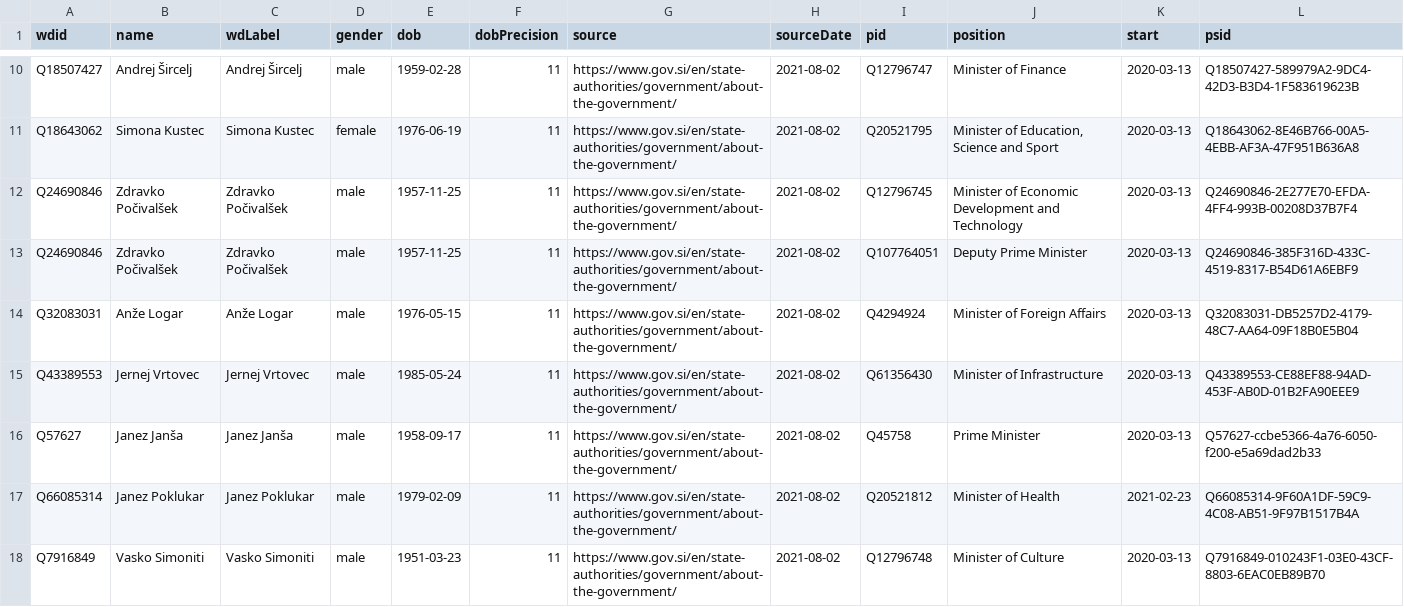
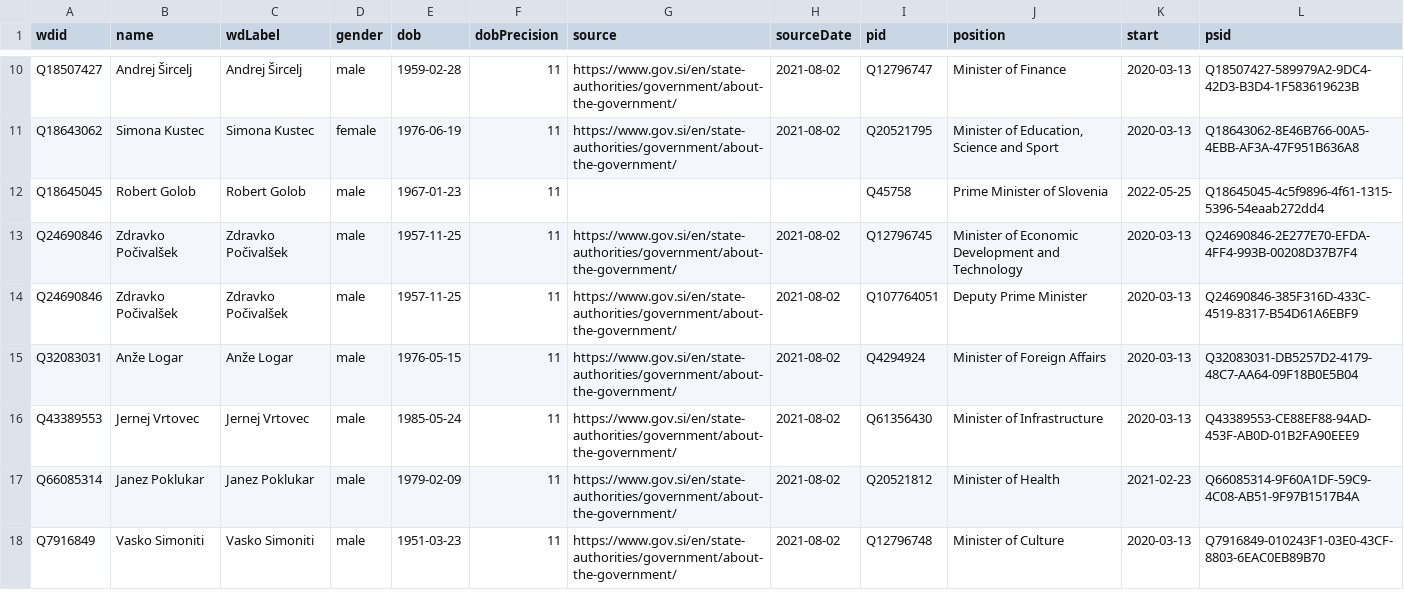
Before and after one commit to every-politician-scrapers/slovenia-cabinet, a CSV file: sources/official/wikidata.csv, drawn as a sheet; only a part is shown, gaps mark what is left out; removed rows and columns are numbered as before the commit, all else as after; the diff names each change by its address in the sheet, - before the commit and + after, or states it on an @@ line.

Commit message:
Compare external sources to Wikidata

```diff
--- a/sources/official/wikidata.csv
+++ b/sources/official/wikidata.csv
+row 12: Q18645045 | Robert Golob | Robert Golob | male | 1967-01-23 | 11 |  |  | Q45758 | Prime Minister of Slovenia | 2022-05-25 | Q18645045-4c5f9896-4f61-1315-5396-54eaab272dd4
-row 16: Q57627 | Janez Janša | Janez Janša | male | 1958-09-17 | 11 | https://www.gov.si/en/state-authorities/government/about-the-government/ | 2021-08-02 | Q45758 | Prime Minister | 2020-03-13 | Q57627-ccbe5366-4a76-6050-f200-e5a69dad2b33
```
Also changed, not shown: sources/speaker/wikidata.csv, 2 other files.
